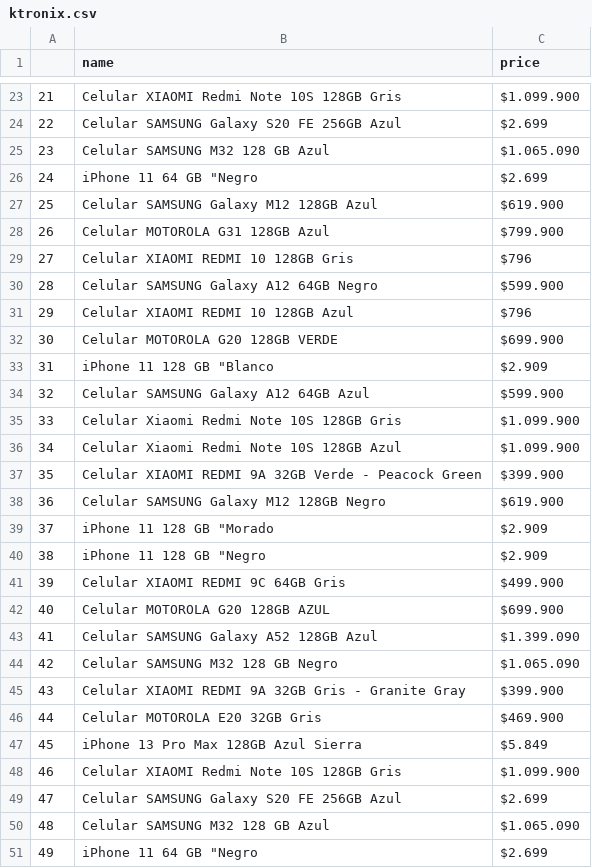
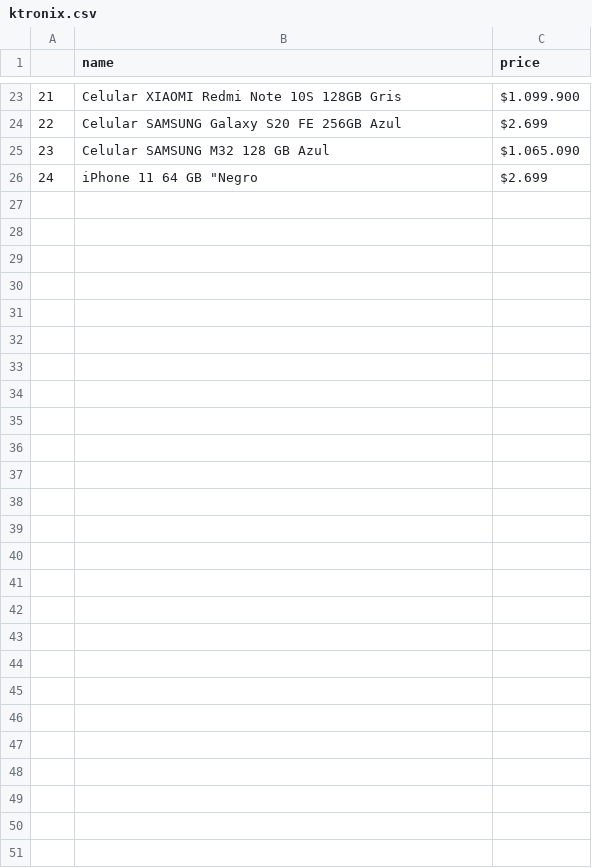
Before and after one commit to JordiNeil/smartphone_recommendations, a CSV file: ktronix.csv, drawn as a sheet; only a part is shown, gaps mark what is left out; the diff names each change by its address in the sheet, - before the commit and + after, or states it on an @@ line.

```diff
--- a/ktronix.csv
+++ b/ktronix.csv
-row 27: 25 | Celular SAMSUNG Galaxy M12 128GB Azul | $619.900
-row 28: 26 | Celular MOTOROLA G31 128GB Azul | $799.900
-row 29: 27 | Celular XIAOMI REDMI 10 128GB Gris | $796
-row 30: 28 | Celular SAMSUNG Galaxy A12 64GB Negro | $599.900
-row 31: 29 | Celular XIAOMI REDMI 10 128GB Azul | $796
-row 32: 30 | Celular MOTOROLA G20 128GB VERDE | $699.900
-row 33: 31 | iPhone 11 128 GB "Blanco | $2.909
-row 34: 32 | Celular SAMSUNG Galaxy A12 64GB Azul | $599.900
-row 35: 33 | Celular Xiaomi Redmi Note 10S 128GB Gris | $1.099.900
-row 36: 34 | Celular Xiaomi Redmi Note 10S 128GB Azul | $1.099.900
-row 37: 35 | Celular XIAOMI REDMI 9A 32GB Verde - Peacock Green | $399.900
-row 38: 36 | Celular SAMSUNG Galaxy M12 128GB Negro | $619.900
-row 39: 37 | iPhone 11 128 GB "Morado | $2.909
-row 40: 38 | iPhone 11 128 GB "Negro | $2.909
-row 41: 39 | Celular XIAOMI REDMI 9C 64GB Gris | $499.900
-row 42: 40 | Celular MOTOROLA G20 128GB AZUL | $699.900
-row 43: 41 | Celular SAMSUNG Galaxy A52 128GB Azul | $1.399.090
-row 44: 42 | Celular SAMSUNG M32 128 GB Negro | $1.065.090
-row 45: 43 | Celular XIAOMI REDMI 9A 32GB Gris - Granite Gray | $399.900
-row 46: 44 | Celular MOTOROLA E20 32GB Gris | $469.900
-row 47: 45 | iPhone 13 Pro Max 128GB Azul Sierra | $5.849
-row 48: 46 | Celular XIAOMI Redmi Note 10S 128GB Gris | $1.099.900
-row 49: 47 | Celular SAMSUNG Galaxy S20 FE 256GB Azul | $2.699
-row 50: 48 | Celular SAMSUNG M32 128 GB Azul | $1.065.090
-row 51: 49 | iPhone 11 64 GB "Negro | $2.699
```
Also changed, not shown: checkpoint.csv, 1 other file.
